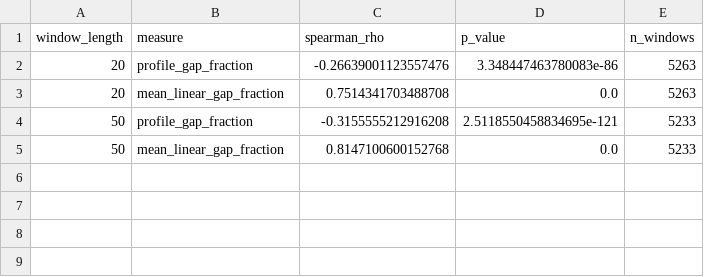
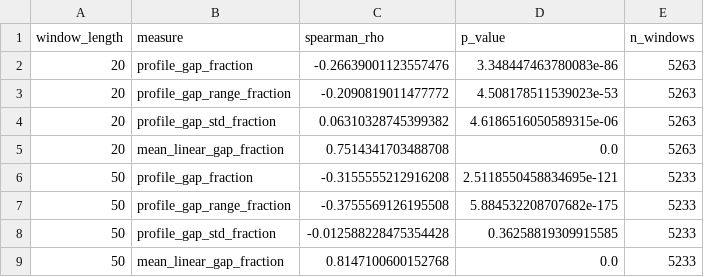
Before and after one commit to jo-nuel/owmas, a CSV file: results/exploratory/monotonicity_correlations.csv, drawn as a sheet; the diff names each change by its address in the sheet, - before the commit and + after, or states it on an @@ line.

```diff
--- a/results/exploratory/monotonicity_correlations.csv
+++ b/results/exploratory/monotonicity_correlations.csv
+row 3: 20 | profile_gap_range_fraction | -0.2090819011477772 | 4.508178511539023e-53 | 5263
+row 4: 20 | profile_gap_std_fraction | 0.06310328745399382 | 4.6186516050589315e-06 | 5263
+row 7: 50 | profile_gap_range_fraction | -0.3755569126195508 | 5.884532208707682e-175 | 5233
+row 8: 50 | profile_gap_std_fraction | -0.012588228475354428 | 0.36258819309915585 | 5233
```
Also changed, not shown: results/exploratory/monotonicity_summary.csv, 5 other files.
